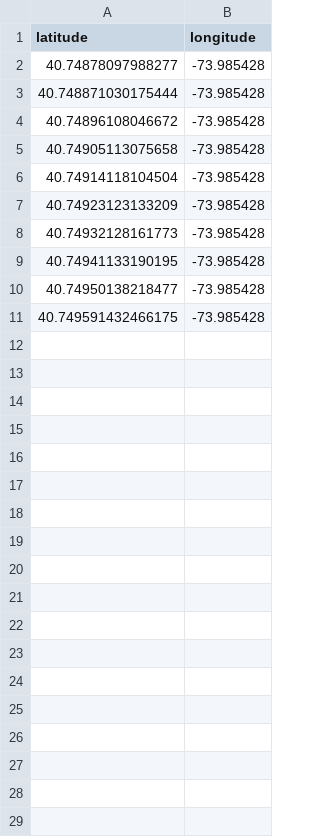
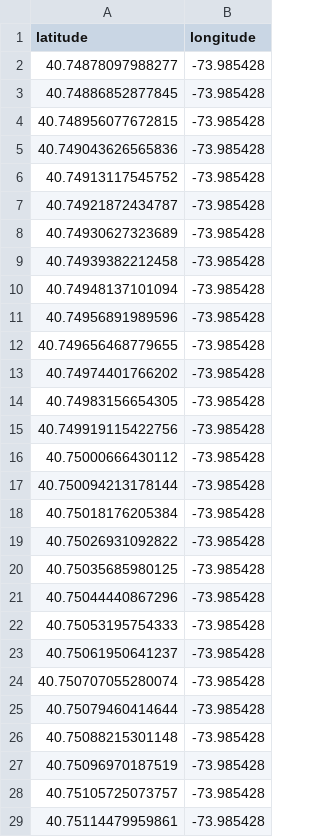
Before and after one commit to Raf4morim/RSA_proj, a CSV file: scripts/violatingCarCoordinates.csv, drawn as a sheet; only a part is shown; the diff covers the shown part only.

Commit message:
front car CAMs and ambulance script now generating own CAMs to compare with other cars CAMs

```diff
--- a/scripts/violatingCarCoordinates.csv
+++ b/scripts/violatingCarCoordinates.csv
@@ -2,10 +2,28 @@ latitude,longitude
 40.74878097988277,-73.985428
-40.748871030175444,-73.985428
-40.74896108046672,-73.985428
-40.74905113075658,-73.985428
-40.74914118104504,-73.985428
-40.74923123133209,-73.985428
-40.74932128161773,-73.985428
-40.74941133190195,-73.985428
-40.74950138218477,-73.985428
-40.749591432466175,-73.985428
+40.74886852877845,-73.985428
+40.748956077672815,-73.985428
+40.749043626565836,-73.985428
+40.74913117545752,-73.985428
+40.74921872434787,-73.985428
+40.74930627323689,-73.985428
+40.74939382212458,-73.985428
+40.74948137101094,-73.985428
+40.74956891989596,-73.985428
+40.749656468779655,-73.985428
+40.74974401766202,-73.985428
+40.74983156654305,-73.985428
+40.749919115422756,-73.985428
+40.75000666430112,-73.985428
+40.750094213178144,-73.985428
+40.75018176205384,-73.985428
+40.75026931092822,-73.985428
+40.75035685980125,-73.985428
+40.75044440867296,-73.985428
+40.75053195754333,-73.985428
+40.75061950641237,-73.985428
+40.750707055280074,-73.985428
+40.75079460414644,-73.985428
+40.75088215301148,-73.985428
+40.75096970187519,-73.985428
+40.75105725073757,-73.985428
+40.75114479959861,-73.985428
```
Also changed, not shown: 72 added rows elsewhere in this file, scripts/emergencyVehicleCoordinates.csv, 6 other files.
